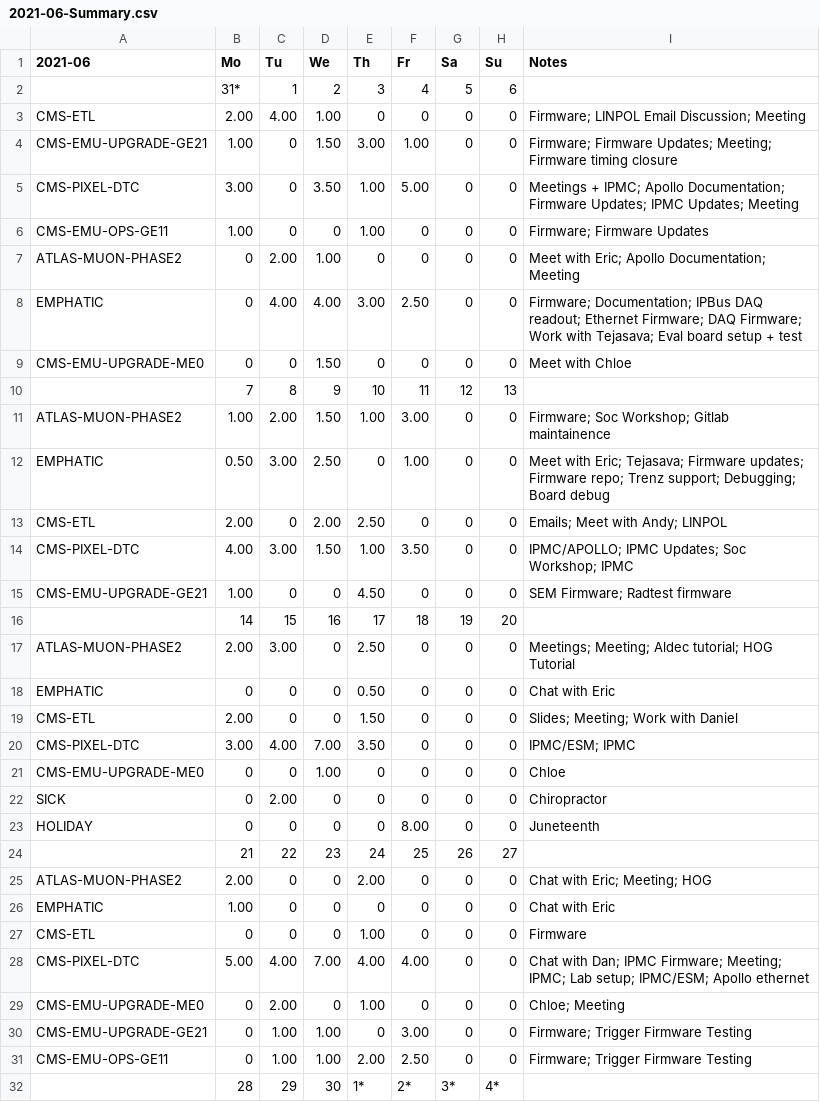
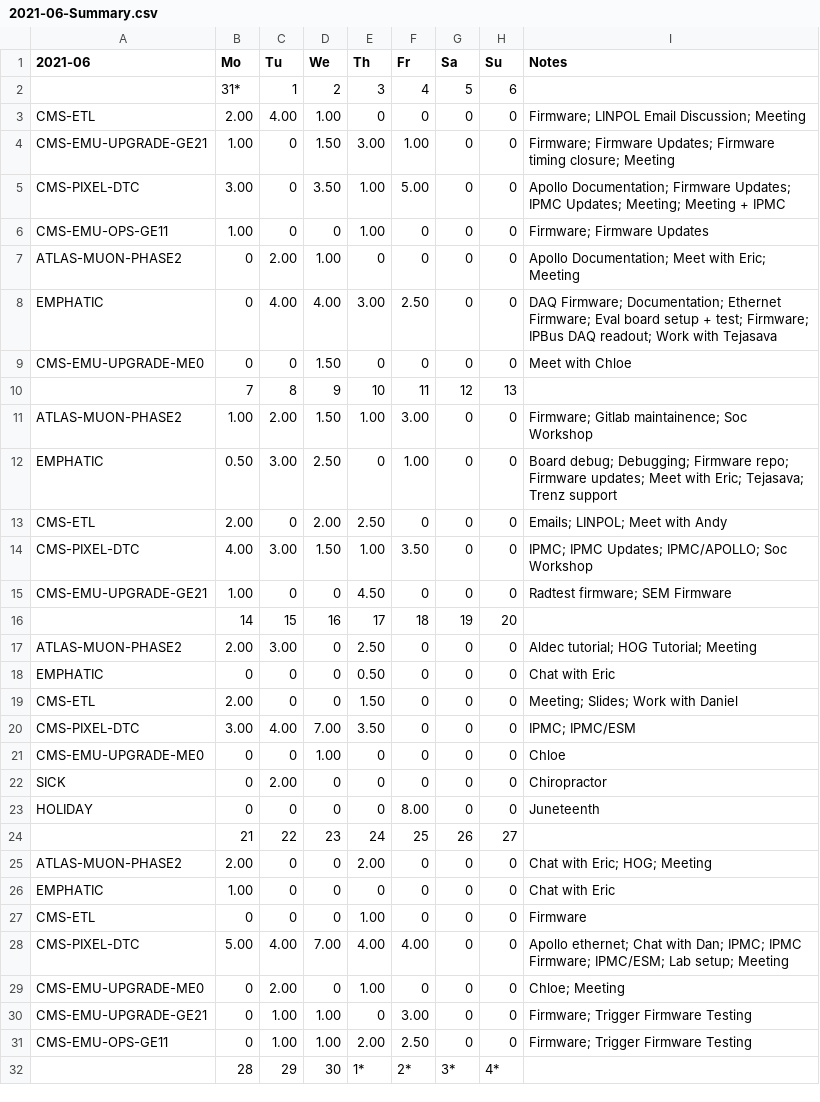
Before and after one commit to andrewpeck/edf-timesheet, a CSV file: billing/2021-06-Summary.csv, drawn as a sheet; only a part is shown; the diff covers the shown part only.

```diff
--- a/billing/2021-06-Summary.csv
+++ b/billing/2021-06-Summary.csv
@@ -3,19 +3,19 @@
 CMS-ETL,2.00,4.00,1.00,0,0,0,0,Firmware; LINPOL Email Discussion; Meeting
-CMS-EMU-UPGRADE-GE21,1.00,0,1.50,3.00,1.00,0,0,Firmware; Firmware Updates; Meeting; Firmware timing closure
-CMS-PIXEL-DTC,3.00,0,3.50,1.00,5.00,0,0,Meetings + IPMC; Apollo Documentation; Firmware Updates; IPMC Updates; Meeting
+CMS-EMU-UPGRADE-GE21,1.00,0,1.50,3.00,1.00,0,0,Firmware; Firmware Updates; Firmware timing closure; Meeting
+CMS-PIXEL-DTC,3.00,0,3.50,1.00,5.00,0,0,Apollo Documentation; Firmware Updates; IPMC Updates; Meeting; Meeting + IPMC
 CMS-EMU-OPS-GE11,1.00,0,0,1.00,0,0,0,Firmware; Firmware Updates
-ATLAS-MUON-PHASE2,0,2.00,1.00,0,0,0,0,Meet with Eric; Apollo Documentation; Meeting
-EMPHATIC,0,4.00,4.00,3.00,2.50,0,0,Firmware; Documentation; IPBus DAQ readout; Ethernet Firmware; DAQ Firmware; Work with Tejasava; Eval board setup + test
+ATLAS-MUON-PHASE2,0,2.00,1.00,0,0,0,0,Apollo Documentation; Meet with Eric; Meeting
+EMPHATIC,0,4.00,4.00,3.00,2.50,0,0,DAQ Firmware; Documentation; Ethernet Firmware; Eval board setup + test; Firmware; IPBus DAQ readout; Work with Tejasava
 CMS-EMU-UPGRADE-ME0,0,0,1.50,0,0,0,0,Meet with Chloe
 ,7,8,9,10,11,12,13,
-ATLAS-MUON-PHASE2,1.00,2.00,1.50,1.00,3.00,0,0,Firmware; Soc Workshop; Gitlab maintainence
-EMPHATIC,0.50,3.00,2.50,0,1.00,0,0,Meet with Eric; Tejasava; Firmware updates; Firmware repo; Trenz support; Debugging; Board debug
-CMS-ETL,2.00,0,2.00,2.50,0,0,0,Emails; Meet with Andy; LINPOL
-CMS-PIXEL-DTC,4.00,3.00,1.50,1.00,3.50,0,0,IPMC/APOLLO; IPMC Updates; Soc Workshop; IPMC
-CMS-EMU-UPGRADE-GE21,1.00,0,0,4.50,0,0,0,SEM Firmware; Radtest firmware
+ATLAS-MUON-PHASE2,1.00,2.00,1.50,1.00,3.00,0,0,Firmware; Gitlab maintainence; Soc Workshop
+EMPHATIC,0.50,3.00,2.50,0,1.00,0,0,Board debug; Debugging; Firmware repo; Firmware updates; Meet with Eric; Tejasava; Trenz support
+CMS-ETL,2.00,0,2.00,2.50,0,0,0,Emails; LINPOL; Meet with Andy
+CMS-PIXEL-DTC,4.00,3.00,1.50,1.00,3.50,0,0,IPMC; IPMC Updates; IPMC/APOLLO; Soc Workshop
+CMS-EMU-UPGRADE-GE21,1.00,0,0,4.50,0,0,0,Radtest firmware; SEM Firmware
 ,14,15,16,17,18,19,20,
-ATLAS-MUON-PHASE2,2.00,3.00,0,2.50,0,0,0,Meetings; Meeting; Aldec tutorial; HOG Tutorial
+ATLAS-MUON-PHASE2,2.00,3.00,0,2.50,0,0,0,Aldec tutorial; HOG Tutorial; Meeting
 EMPHATIC,0,0,0,0.50,0,0,0,Chat with Eric
-CMS-ETL,2.00,0,0,1.50,0,0,0,Slides; Meeting; Work with Daniel
-CMS-PIXEL-DTC,3.00,4.00,7.00,3.50,0,0,0,IPMC/ESM; IPMC
+CMS-ETL,2.00,0,0,1.50,0,0,0,Meeting; Slides; Work with Daniel
+CMS-PIXEL-DTC,3.00,4.00,7.00,3.50,0,0,0,IPMC; IPMC/ESM
 CMS-EMU-UPGRADE-ME0,0,0,1.00,0,0,0,0,Chloe
@@ -24,6 +24,6 @@ HOLIDAY,0,0,0,0,8.00,0,0,Juneteenth
 ,21,22,23,24,25,26,27,
-ATLAS-MUON-PHASE2,2.00,0,0,2.00,0,0,0,Chat with Eric; Meeting; HOG
+ATLAS-MUON-PHASE2,2.00,0,0,2.00,0,0,0,Chat with Eric; HOG; Meeting
 EMPHATIC,1.00,0,0,0,0,0,0,Chat with Eric
 CMS-ETL,0,0,0,1.00,0,0,0,Firmware
-CMS-PIXEL-DTC,5.00,4.00,7.00,4.00,4.00,0,0,Chat with Dan; IPMC Firmware; Meeting; IPMC; Lab setup; IPMC/ESM; Apollo ethernet
+CMS-PIXEL-DTC,5.00,4.00,7.00,4.00,4.00,0,0,Apollo ethernet; Chat with Dan; IPMC; IPMC Firmware; IPMC/ESM; Lab setup; Meeting
 CMS-EMU-UPGRADE-ME0,0,2.00,0,1.00,0,0,0,Chloe; Meeting
```
Also changed, not shown: 3 edited cells elsewhere in this file, billing/2021-05-Summary.csv, billing/2021-05.csv, 8 other files.
